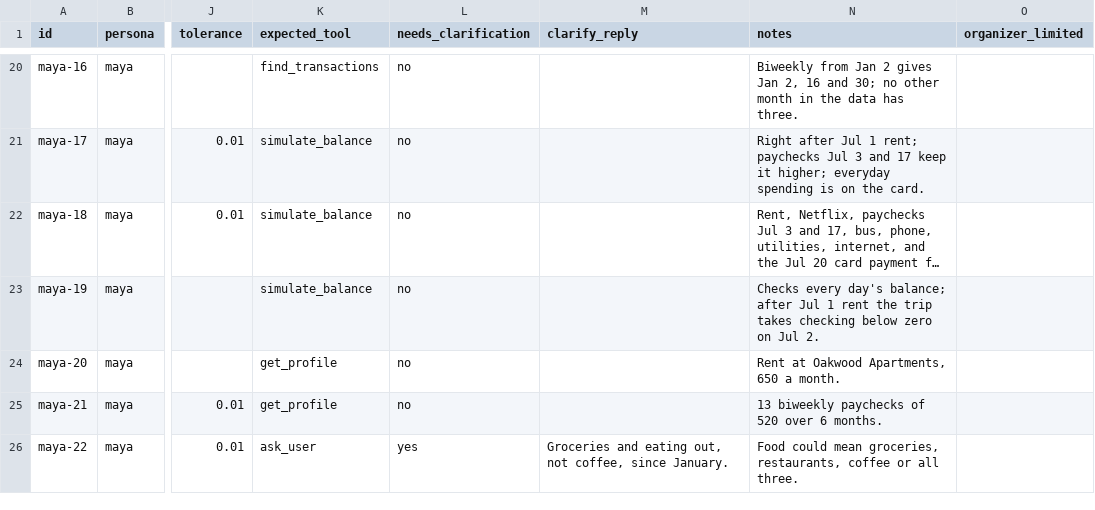
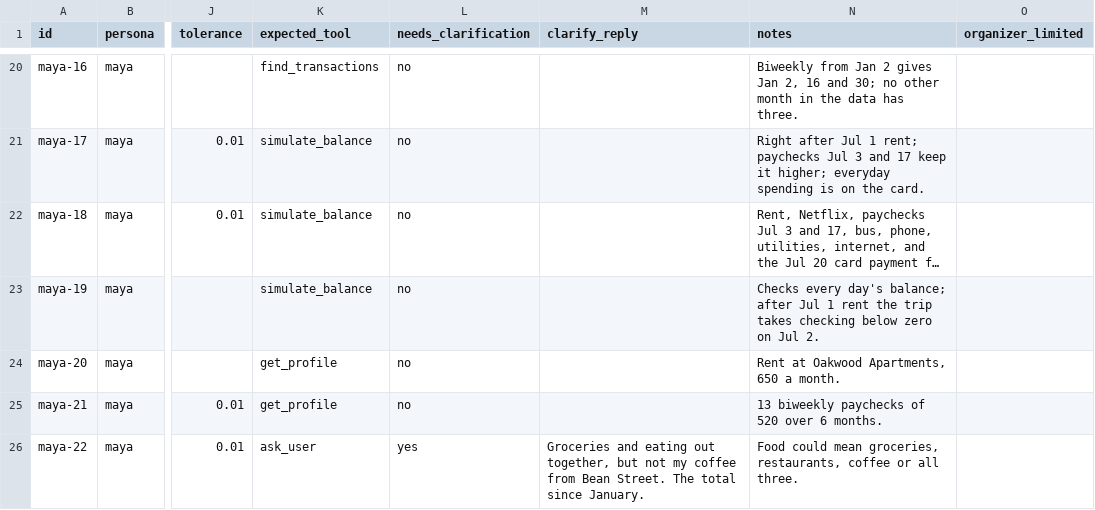
Before and after one commit to polter-dev/Sedge, a CSV file: tools/eval/questions.csv, drawn as a sheet; only a part is shown, gaps mark what is left out; long unchanged cells end in …; the diff covers the shown part only; the diff names each change by its address in the sheet, - before the commit and + after, or states it on an @@ line.

Commit message:
Write clarify replies for the 11 clarification questions (#119) (#120)

```diff
--- a/tools/eval/questions.csv
+++ b/tools/eval/questions.csv
-M26 (clarify_reply): …and eating out, not coffee, since January.
+M26 (clarify_reply): …and eating out together, but not my coffee from Bean Street. The total since January.
```
Also changed, not shown: 10 edited cells elsewhere in this file.
